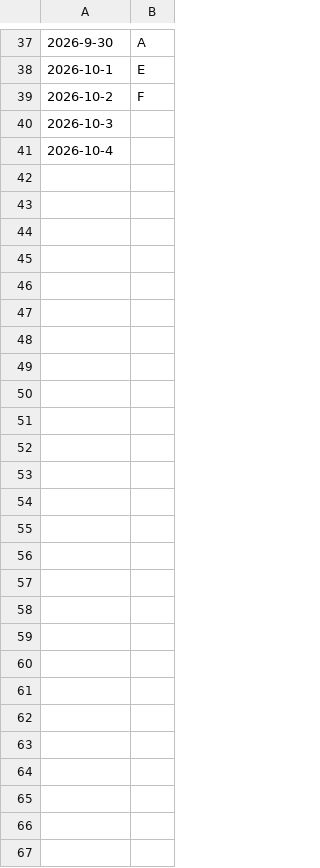
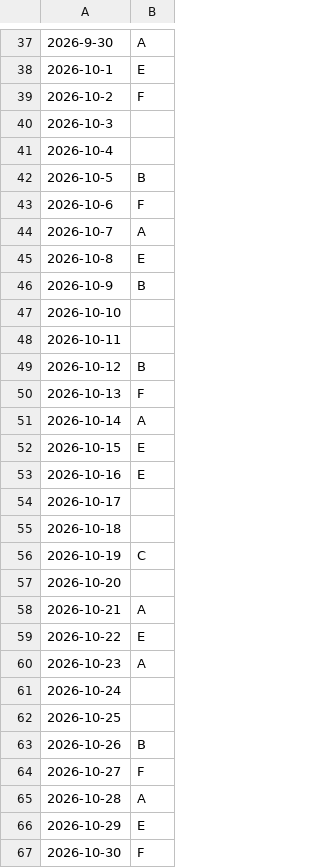
Before and after one commit to Heldeee/calendirer-manon, a CSV file: src/data/schedule.csv, drawn as a sheet; only a part is shown, gaps mark what is left out; the diff names each change by its address in the sheet, - before the commit and + after, or states it on an @@ line.

```diff
--- a/src/data/schedule.csv
+++ b/src/data/schedule.csv
+row 42: 2026-10-5 | B
+row 43: 2026-10-6 | F
+row 44: 2026-10-7 | A
+row 45: 2026-10-8 | E
+row 46: 2026-10-9 | B
+row 47: 2026-10-10
+row 48: 2026-10-11
+row 49: 2026-10-12 | B
+row 50: 2026-10-13 | F
+row 51: 2026-10-14 | A
+row 52: 2026-10-15 | E
+row 53: 2026-10-16 | E
+row 54: 2026-10-17
+row 55: 2026-10-18
+row 56: 2026-10-19 | C
+row 57: 2026-10-20
+row 58: 2026-10-21 | A
+row 59: 2026-10-22 | E
+row 60: 2026-10-23 | A
+row 61: 2026-10-24
+row 62: 2026-10-25
+row 63: 2026-10-26 | B
+row 64: 2026-10-27 | F
+row 65: 2026-10-28 | A
+row 66: 2026-10-29 | E
+row 67: 2026-10-30 | F
```
Also changed, not shown: 9 other files.
